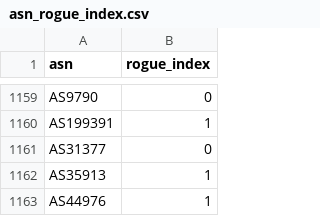
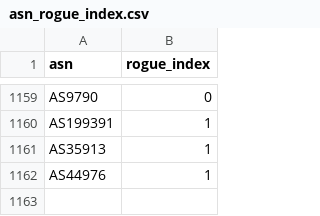
Before and after one commit to astaruch/master-thesis, a CSV file: v2/service/src/features/asn_rogue_index.csv, drawn as a sheet; only a part is shown, gaps mark what is left out.

```diff
--- a/v2/service/src/features/asn_rogue_index.csv
+++ b/v2/service/src/features/asn_rogue_index.csv
@@ -1160,3 +1160,2 @@ AS9790,0
 AS199391,1
-AS31377,0
 AS35913,1
```
Also changed, not shown: 1 other file.
